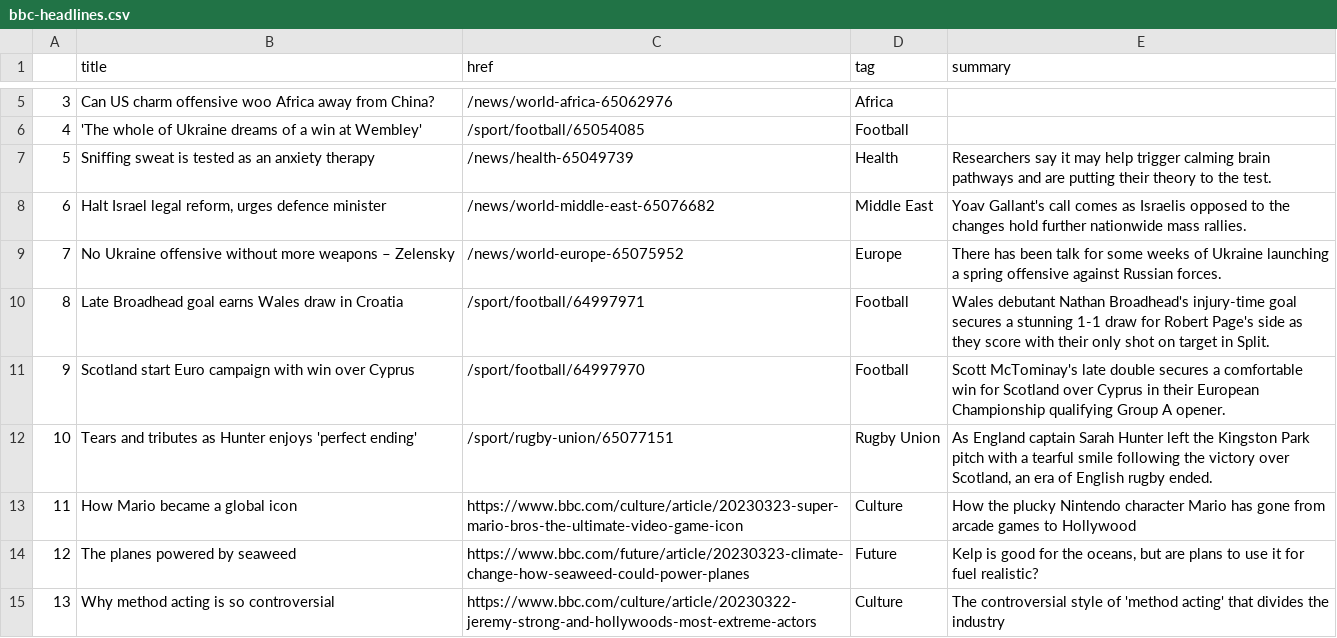
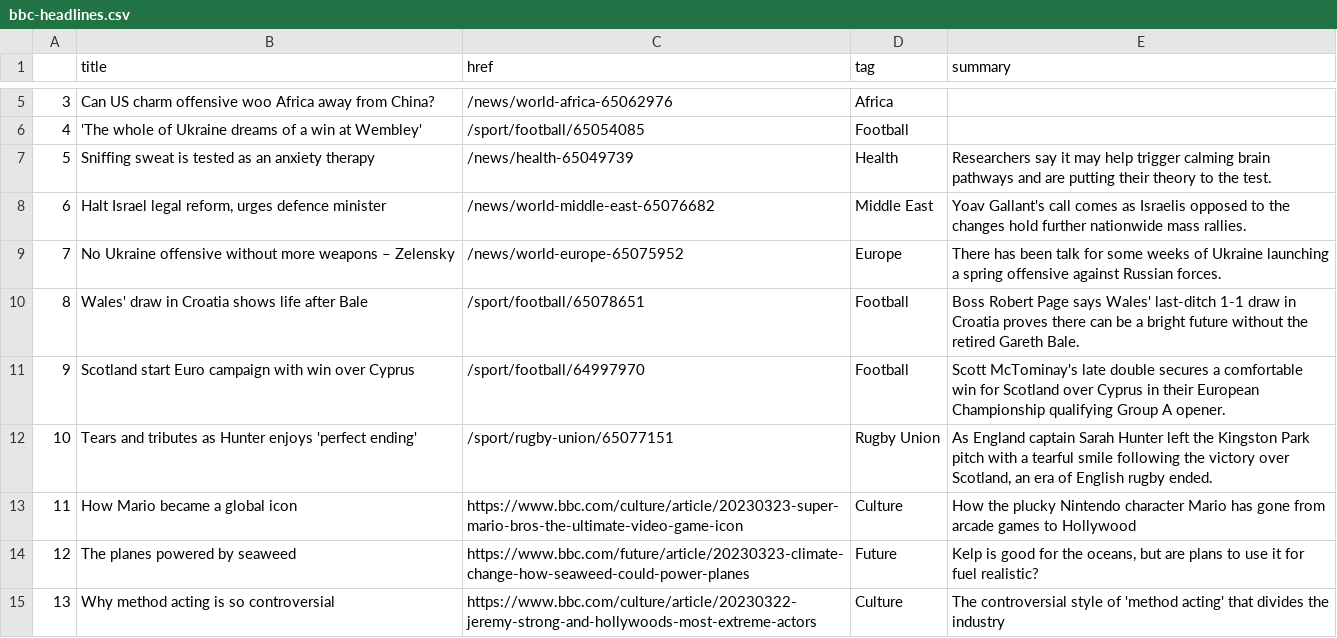
Before and after one commit to jjs021/auto_scraper, a CSV file: bbc-headlines.csv, drawn as a sheet; only a part is shown, gaps mark what is left out.

```diff
--- a/bbc-headlines.csv
+++ b/bbc-headlines.csv
@@ -9,3 +9,3 @@
 7,No Ukraine offensive without more weapons – Zelensky,/news/world-europe-65075952,Europe,There has been talk for some weeks of Ukraine launching a spring offensive against Russian forces.
-8,Late Broadhead goal earns Wales draw in Croatia,/sport/football/64997971,Football,Wales debutant Nathan Broadhead's injury-time goal secures a stunning 1-1 draw for Robert Page's side as they score with their only shot on target in Split.
+8,Wales' draw in Croatia shows life after Bale,/sport/football/65078651,Football,Boss Robert Page says Wales' last-ditch 1-1 draw in Croatia proves there can be a bright future without the retired Gareth Bale.
 9,Scotland start Euro campaign with win over Cyprus,/sport/football/64997970,Football,Scott McTominay's late double secures a comfortable win for Scotland over Cyprus in their European Championship qualifying Group A opener.
```
